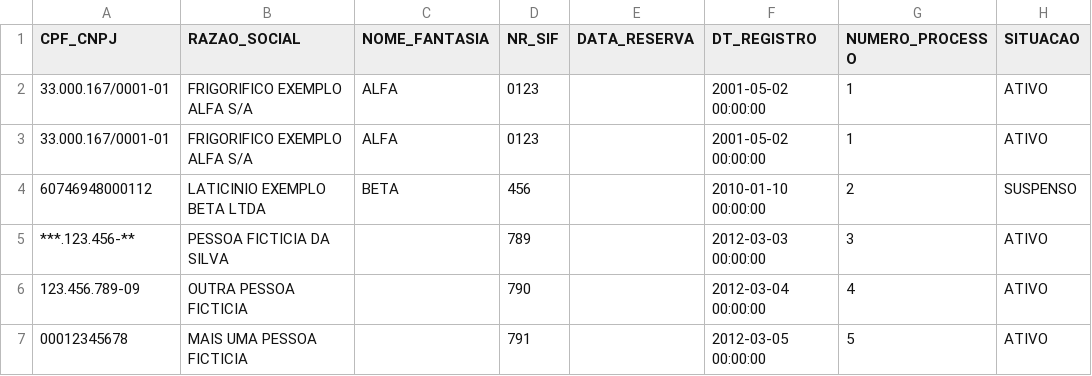
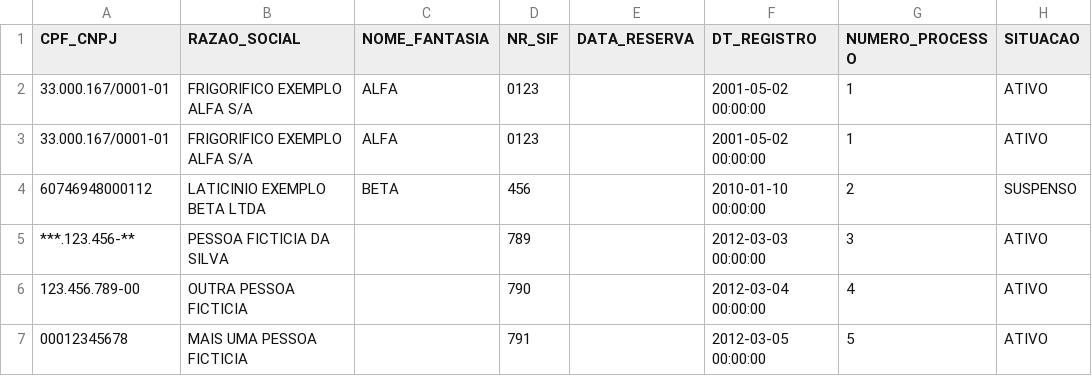
Before and after one commit to tbc174/tickerlab, a CSV file: dados_de_exemplo/mapa/sigsif_estabelecimentos_registrados.csv, drawn as a sheet; only a part is shown; the diff names each change by its address in the sheet, - before the commit and + after, or states it on an @@ line.

```diff
--- a/dados_de_exemplo/mapa/sigsif_estabelecimentos_registrados.csv
+++ b/dados_de_exemplo/mapa/sigsif_estabelecimentos_registrados.csv
-A6 (CPF_CNPJ): 123.456.789-09
+A6 (CPF_CNPJ): 123.456.789-00
```
Also changed, not shown: dados_de_exemplo/anm/cfem_arrecadacao.csv, 4 other files.
